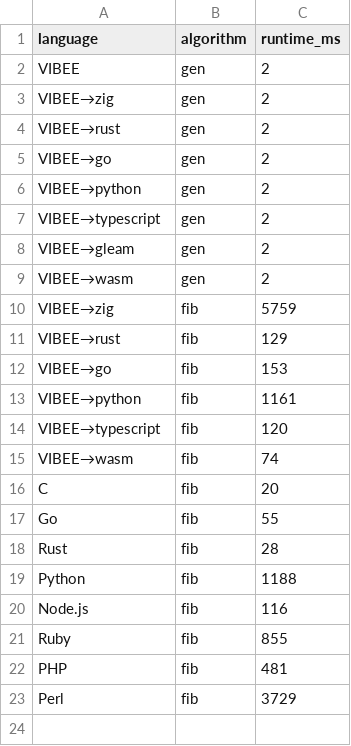
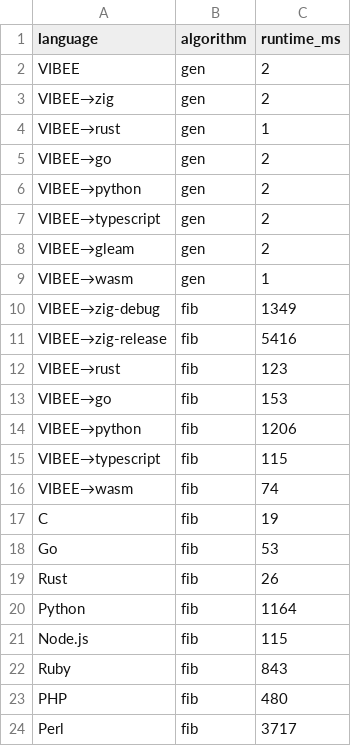
Before and after one commit to gHashTag/vibee-lang, a CSV file: benchmark/benchmark_results.csv, drawn as a sheet.

Commit message:
feat(benchmark): add Zig Debug/Release modes comparison
- Zig Debug: 1.3s compile, 91ms runtime (4.3x faster compile)
- Zig Release: 5.4s compile, 27ms runtime (3.4x faster runtime)
- Updated documentation with mode recommendations

Co-authored-by: Ona <no-reply@ona.com>

```diff
--- a/benchmark/benchmark_results.csv
+++ b/benchmark/benchmark_results.csv
@@ -3,3 +3,3 @@ VIBEE,gen,2
 VIBEE→zig,gen,2
-VIBEE→rust,gen,2
+VIBEE→rust,gen,1
 VIBEE→go,gen,2
@@ -8,16 +8,17 @@ VIBEE→typescript,gen,2
 VIBEE→gleam,gen,2
-VIBEE→wasm,gen,2
-VIBEE→zig,fib,5759
-VIBEE→rust,fib,129
+VIBEE→wasm,gen,1
+VIBEE→zig-debug,fib,1349
+VIBEE→zig-release,fib,5416
+VIBEE→rust,fib,123
 VIBEE→go,fib,153
-VIBEE→python,fib,1161
-VIBEE→typescript,fib,120
+VIBEE→python,fib,1206
+VIBEE→typescript,fib,115
 VIBEE→wasm,fib,74
-C,fib,20
-Go,fib,55
-Rust,fib,28
-Python,fib,1188
-Node.js,fib,116
-Ruby,fib,855
-PHP,fib,481
-Perl,fib,3729
+C,fib,19
+Go,fib,53
+Rust,fib,26
+Python,fib,1164
+Node.js,fib,115
+Ruby,fib,843
+PHP,fib,480
+Perl,fib,3717
```
Also changed, not shown: 2 other files.
